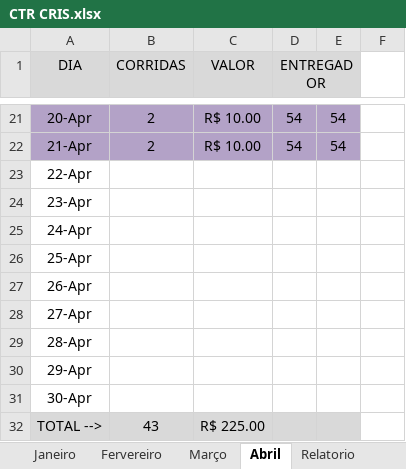
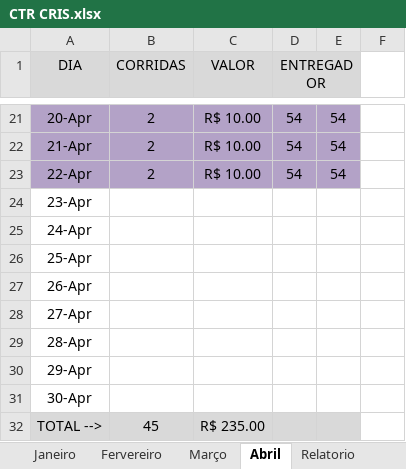
Before and after one commit to DanielGermanosilva/CORRIDAS, an Excel workbook: CTR CRIS.xlsx, sheet Abril, drawn as a sheet; only a part is shown, gaps mark what is left out; values as stored, in another font and other column widths than the file's, no borders; the diff names each change by its address in the sheet, - before the commit and + after, or states it on an @@ line.

Commit message:
Update CTR CRIS.xlsx

```diff
--- a/CTR CRIS.xlsx (sheet Abril)
+++ b/CTR CRIS.xlsx (sheet Abril)
-A23:E23 fill: none
+A23:E23 fill: #B3A2C7
-B23 (CORRIDAS): (empty)
+B23 (CORRIDAS): 2
-C23 (VALOR): (empty)
+C23 (VALOR): R$ 10.00
-D23 (ENTREGADOR): (empty)
+D23 (ENTREGADOR): 54
-E23: (empty)
+E23: 54
-B32 (CORRIDAS): 43
+B32 (CORRIDAS): 45
-C32 (VALOR): R$ 225.00
+C32 (VALOR): R$ 235.00
```
